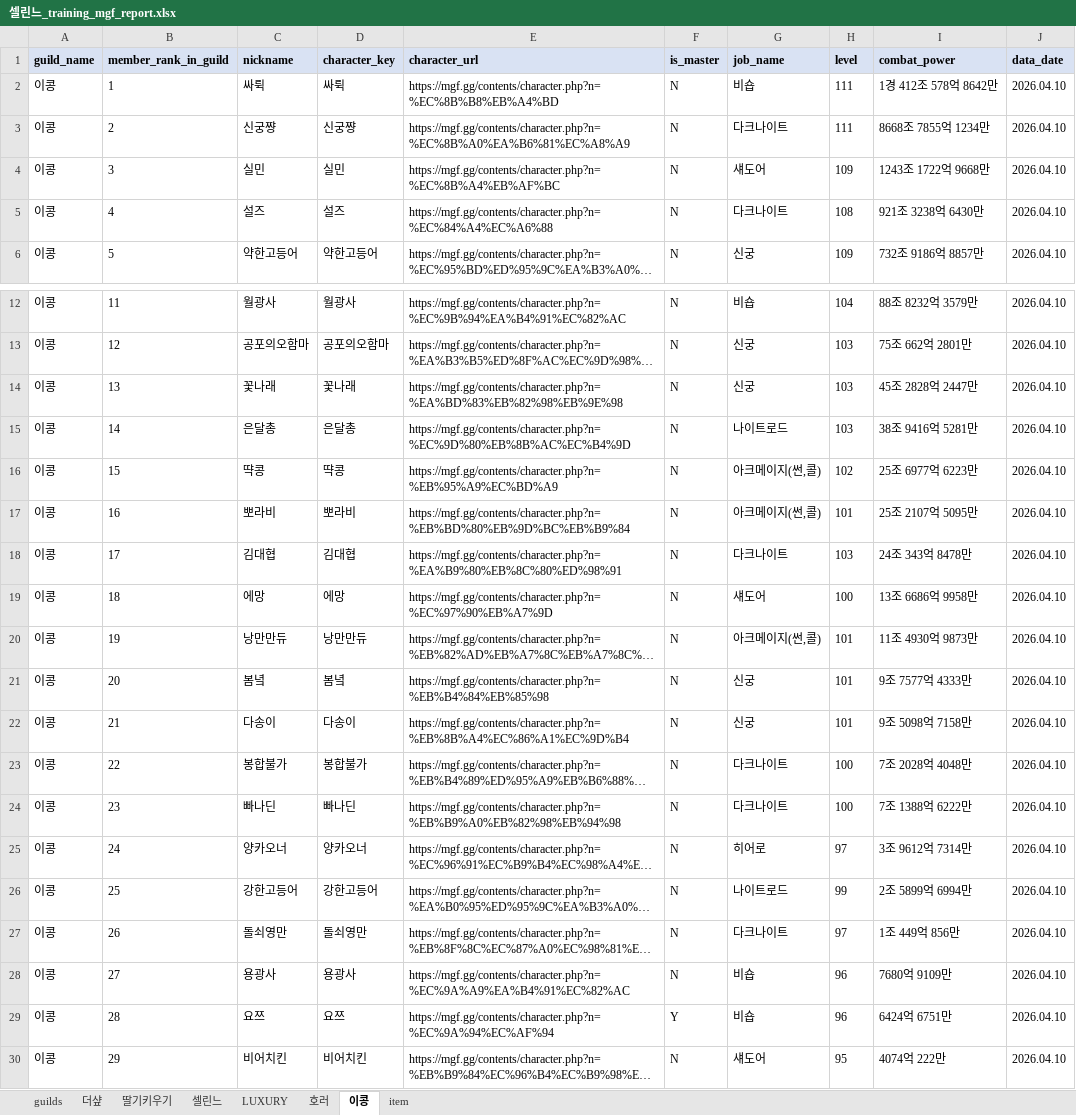
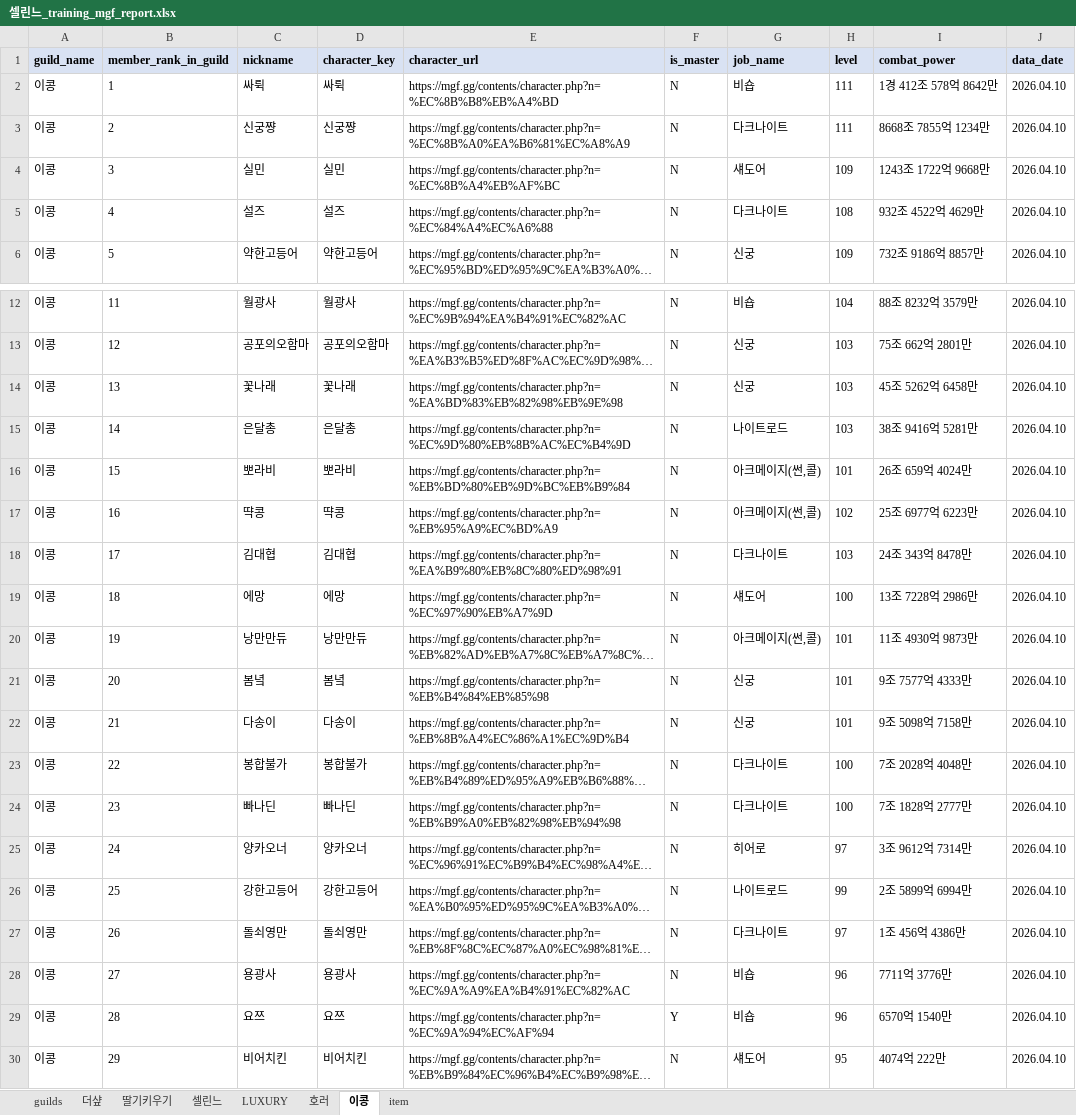
Before and after one commit to pogas/mgf_guild_match, an Excel workbook: reports/셀린느/셀린느_training_mgf_report.xlsx, sheet 이콩, drawn as a sheet; only a part is shown, gaps mark what is left out; long unchanged cells end in …; values as stored, in another font and other column widths than the file's, no borders; the diff names each change by its address in the sheet, - before the commit and + after, or states it on an @@ line.

Commit message:
build: 셀린느 수련장 산출물 갱신
Ultraworked with [Sisyphus](https://github.com/code-yeongyu/oh-my-openagent)

Co-authored-by: Sisyphus <clio-agent@sisyphuslabs.ai>

```diff
--- a/reports/셀린느/셀린느_training_mgf_report.xlsx (sheet 이콩)
+++ b/reports/셀린느/셀린느_training_mgf_report.xlsx (sheet 이콩)
-I5 (combat_power): 921조 3238억 6430만
+I5 (combat_power): 932조 4522억 4629만
-I14 (combat_power): 45조 2828억 2447만
+I14 (combat_power): 45조 5262억 6458만
-C16 (nickname): 땩콩
+C16 (nickname): 뽀라비
-D16 (character_key): 땩콩
+D16 (character_key): 뽀라비
-E16 (character_url): https://mgf.gg/contents/character.php?n=%EB%95%A9%EC%BD%A9
+E16 (character_url): https://mgf.gg/contents/character.php?n=%EB%BD%80%EB%9D%BC%EB%B9%84
-H16 (level): 102
+H16 (level): 101
-I16 (combat_power): 25조 6977억 6223만
+I16 (combat_power): 26조 659억 4024만
-C17 (nickname): 뽀라비
+C17 (nickname): 땩콩
-D17 (character_key): 뽀라비
+D17 (character_key): 땩콩
-E17 (character_url): https://mgf.gg/contents/character.php?n=%EB%BD%80%EB%9D%BC%EB%B9%84
+E17 (character_url): https://mgf.gg/contents/character.php?n=%EB%95%A9%EC%BD%A9
-H17 (level): 101
+H17 (level): 102
-I17 (combat_power): 25조 2107억 5095만
+I17 (combat_power): 25조 6977억 6223만
-I19 (combat_power): 13조 6686억 9958만
+I19 (combat_power): 13조 7228억 2986만
-I24 (combat_power): 7조 1388억 6222만
+I24 (combat_power): 7조 1828억 2777만
-I27 (combat_power): 1조 449억 856만
+I27 (combat_power): 1조 456억 4386만
-I28 (combat_power): 7680억 9109만
+I28 (combat_power): 7711억 3776만
-I29 (combat_power): 6424억 6751만
+I29 (combat_power): 6570억 1540만
```
Also changed, not shown: sheet item, sheet 딸기키우기, 2 other files.
